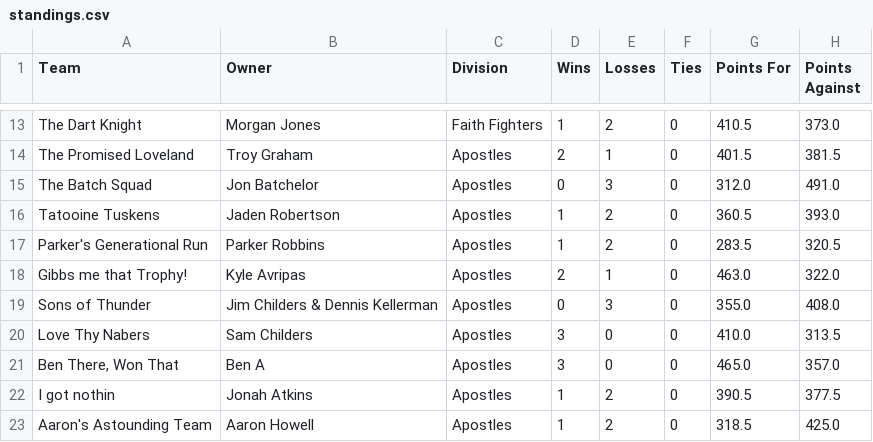
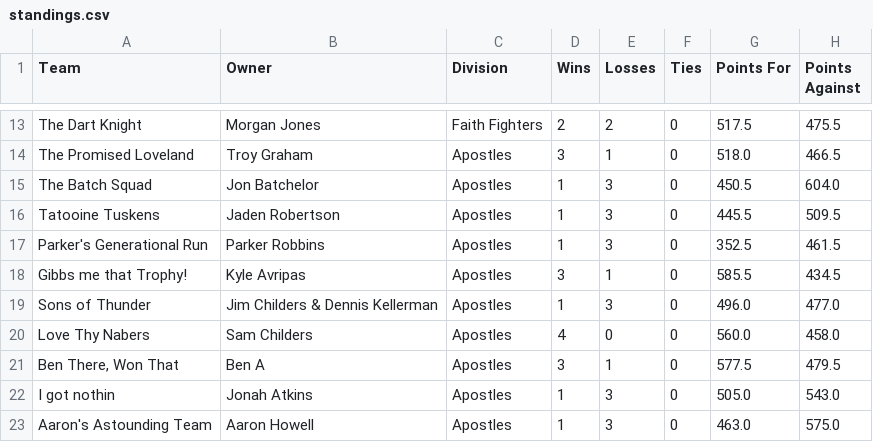
Before and after one commit to Lhclarkkent/mens-league-standings, a CSV file: standings.csv, drawn as a sheet; only a part is shown, gaps mark what is left out; the diff covers the shown part only; the diff names each change by its address in the sheet, - before the commit and + after, or states it on an @@ line.

```diff
--- a/standings.csv
+++ b/standings.csv
-D13 (Wins): 1
+D13 (Wins): 2
-G13 (Points For): 410.5
+G13 (Points For): 517.5
-H13 (Points Against): 373.0
+H13 (Points Against): 475.5
-D14 (Wins): 2
+D14 (Wins): 3
-G14 (Points For): 401.5
+G14 (Points For): 518.0
-H14 (Points Against): 381.5
+H14 (Points Against): 466.5
-D15 (Wins): 0
+D15 (Wins): 1
-G15 (Points For): 312.0
+G15 (Points For): 450.5
-H15 (Points Against): 491.0
+H15 (Points Against): 604.0
-E16:E17 (Losses): 2
+E16:E17 (Losses): 3
-G16 (Points For): 360.5
+G16 (Points For): 445.5
-H16 (Points Against): 393.0
+H16 (Points Against): 509.5
-G17 (Points For): 283.5
+G17 (Points For): 352.5
-H17 (Points Against): 320.5
+H17 (Points Against): 461.5
-D18 (Wins): 2
+D18 (Wins): 3
-G18 (Points For): 463.0
+G18 (Points For): 585.5
-H18 (Points Against): 322.0
+H18 (Points Against): 434.5
-D19 (Wins): 0
+D19 (Wins): 1
-G19 (Points For): 355.0
+G19 (Points For): 496.0
-H19 (Points Against): 408.0
+H19 (Points Against): 477.0
-D20 (Wins): 3
+D20 (Wins): 4
-G20 (Points For): 410.0
+G20 (Points For): 560.0
-H20 (Points Against): 313.5
+H20 (Points Against): 458.0
-E21 (Losses): 0
+E21 (Losses): 1
-G21 (Points For): 465.0
+G21 (Points For): 577.5
-H21 (Points Against): 357.0
+H21 (Points Against): 479.5
-E22:E23 (Losses): 2
+E22:E23 (Losses): 3
-G22 (Points For): 390.5
+G22 (Points For): 505.0
-H22 (Points Against): 377.5
+H22 (Points Against): 543.0
-G23 (Points For): 318.5
+G23 (Points For): 463.0
-H23 (Points Against): 425.0
+H23 (Points Against): 575.0
```
Also changed, not shown: 75 edited cells elsewhere in this file.
